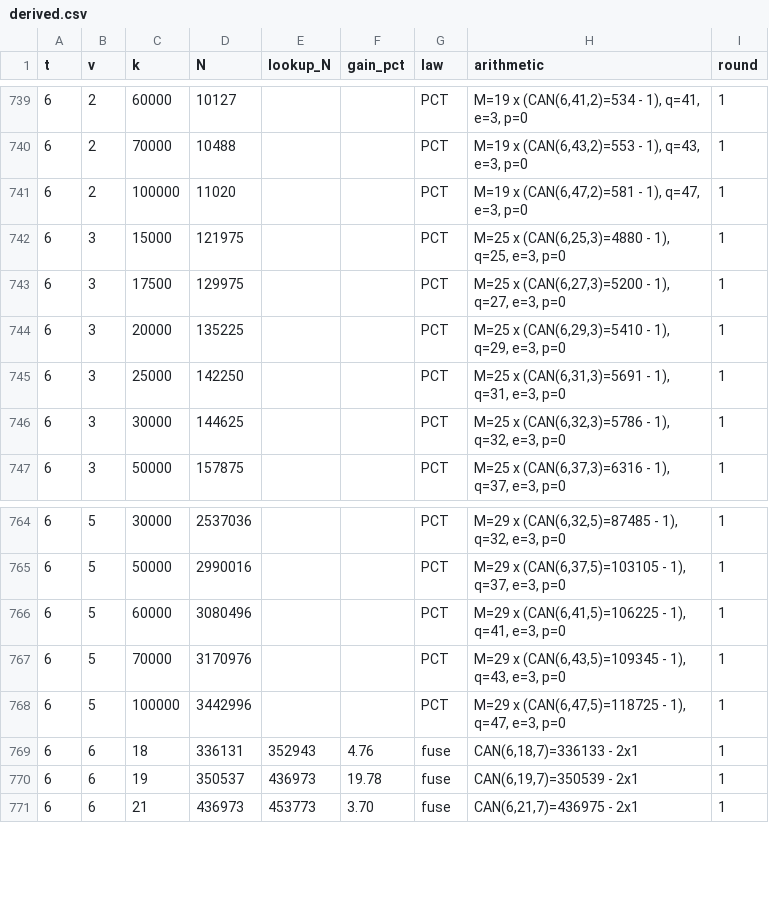
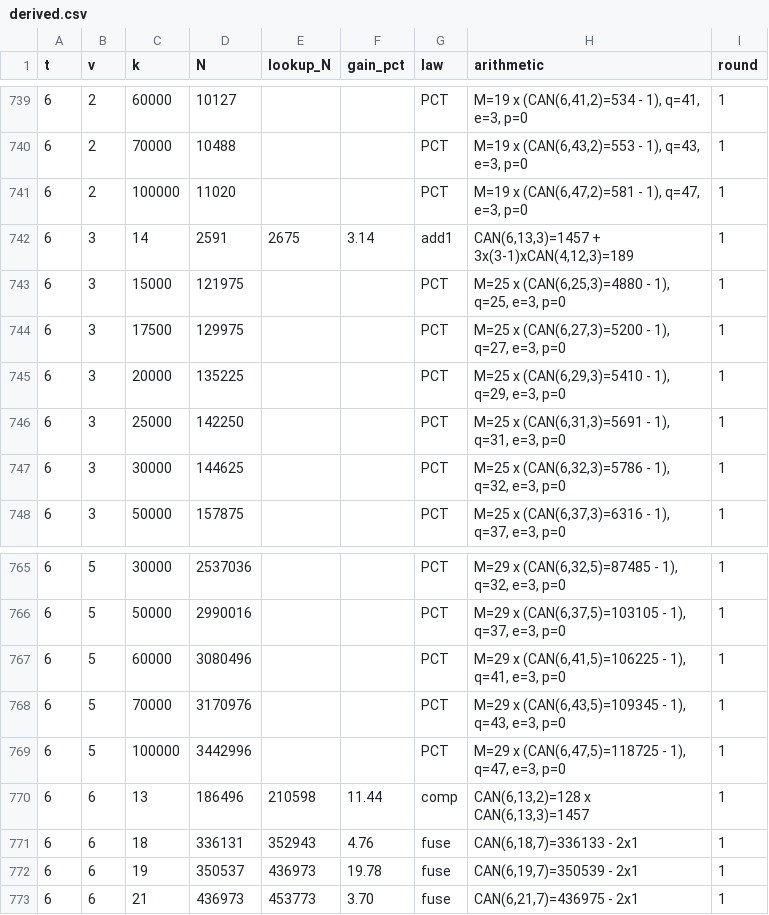
Before and after one commit to Justus42/ca-tools, a CSV file: table/derived.csv, drawn as a sheet; only a part is shown, gaps mark what is left out.

```diff
--- a/table/derived.csv
+++ b/table/derived.csv
@@ -741,2 +741,3 @@ t,v,k,N,lookup_N,gain_pct,law,arithmetic,round
 6,2,100000,11020,,,PCT,"M=19 x (CAN(6,47,2)=581 - 1), q=47, e=3, p=0",1
+6,3,14,2591,2675,3.14,add1,"CAN(6,13,3)=1457 + 3x(3-1)xCAN(4,12,3)=189",1
 6,3,15000,121975,,,PCT,"M=25 x (CAN(6,25,3)=4880 - 1), q=25, e=3, p=0",1
@@ -768,2 +769,3 @@ t,v,k,N,lookup_N,gain_pct,law,arithmetic,round
 6,5,100000,3442996,,,PCT,"M=29 x (CAN(6,47,5)=118725 - 1), q=47, e=3, p=0",1
+6,6,13,186496,210598,11.44,comp,"CAN(6,13,2)=128 x CAN(6,13,3)=1457",1
 6,6,18,336131,352943,4.76,fuse,"CAN(6,18,7)=336133 - 2x1",1
```
Also changed, not shown: table/MANIFEST.csv, table/priority.csv, 16 other files.
